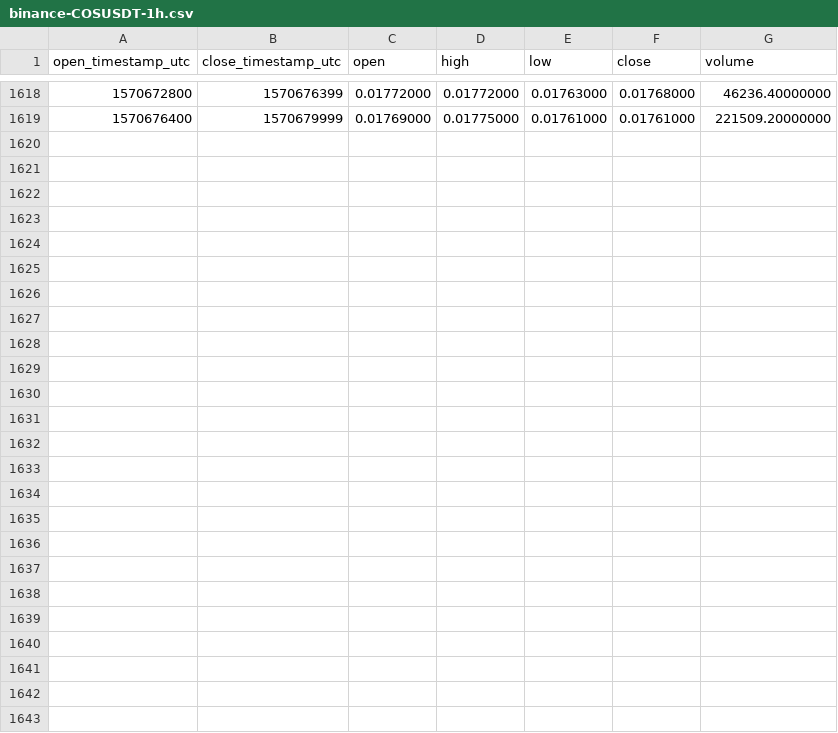
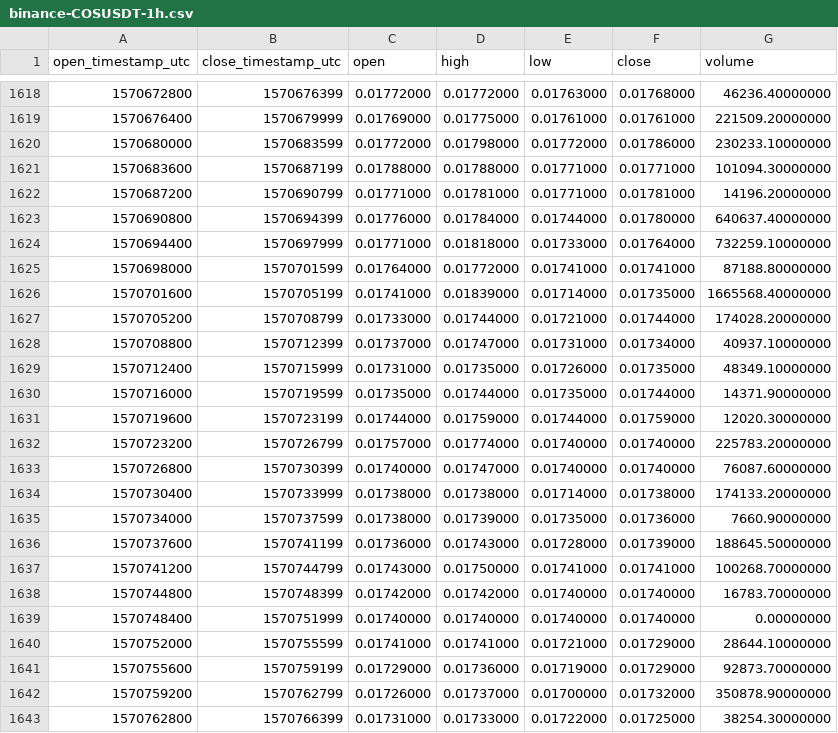
Before and after one commit to cryptobigbro/binance-COSUSDT, a CSV file: binance-COSUSDT-1h.csv, drawn as a sheet; only a part is shown, gaps mark what is left out.

Commit message:
Update OHLCV data.

```diff
--- a/binance-COSUSDT-1h.csv
+++ b/binance-COSUSDT-1h.csv
@@ -1619 +1619,25 @@ open_timestamp_utc,close_timestamp_utc,open,high,low,close,volume
 1570676400,1570679999,0.01769000,0.01775000,0.01761000,0.01761000,221509.20000000
+1570680000,1570683599,0.01772000,0.01798000,0.01772000,0.01786000,230233.10000000
+1570683600,1570687199,0.01788000,0.01788000,0.01771000,0.01771000,101094.30000000
+1570687200,1570690799,0.01771000,0.01781000,0.01771000,0.01781000,14196.20000000
+1570690800,1570694399,0.01776000,0.01784000,0.01744000,0.01780000,640637.40000000
+1570694400,1570697999,0.01771000,0.01818000,0.01733000,0.01764000,732259.10000000
+1570698000,1570701599,0.01764000,0.01772000,0.01741000,0.01741000,87188.80000000
+1570701600,1570705199,0.01741000,0.01839000,0.01714000,0.01735000,1665568.40000000
+1570705200,1570708799,0.01733000,0.01744000,0.01721000,0.01744000,174028.20000000
+1570708800,1570712399,0.01737000,0.01747000,0.01731000,0.01734000,40937.10000000
+1570712400,1570715999,0.01731000,0.01735000,0.01726000,0.01735000,48349.10000000
+1570716000,1570719599,0.01735000,0.01744000,0.01735000,0.01744000,14371.90000000
+1570719600,1570723199,0.01744000,0.01759000,0.01744000,0.01759000,12020.30000000
+1570723200,1570726799,0.01757000,0.01774000,0.01740000,0.01740000,225783.20000000
+1570726800,1570730399,0.01740000,0.01747000,0.01740000,0.01740000,76087.60000000
+1570730400,1570733999,0.01738000,0.01738000,0.01714000,0.01738000,174133.20000000
+1570734000,1570737599,0.01738000,0.01739000,0.01735000,0.01736000,7660.90000000
+1570737600,1570741199,0.01736000,0.01743000,0.01728000,0.01739000,188645.50000000
+1570741200,1570744799,0.01743000,0.01750000,0.01741000,0.01741000,100268.70000000
+1570744800,1570748399,0.01742000,0.01742000,0.01740000,0.01740000,16783.70000000
+1570748400,1570751999,0.01740000,0.01740000,0.01740000,0.01740000,0.00000000
+1570752000,1570755599,0.01741000,0.01741000,0.01721000,0.01729000,28644.10000000
+1570755600,1570759199,0.01729000,0.01736000,0.01719000,0.01729000,92873.70000000
+1570759200,1570762799,0.01726000,0.01737000,0.01700000,0.01732000,350878.90000000
+1570762800,1570766399,0.01731000,0.01733000,0.01722000,0.01725000,38254.30000000
```
Also changed, not shown: binance-COSUSDT-1d.csv.
